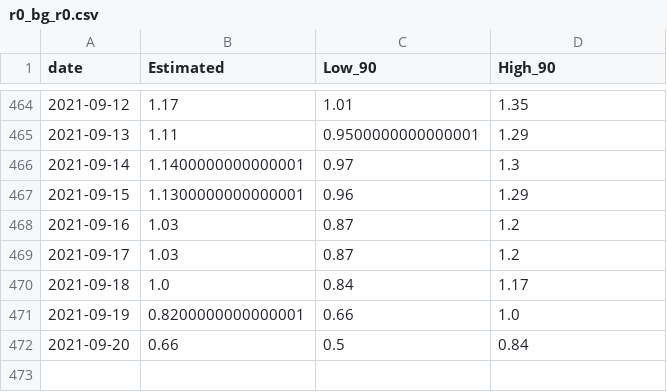
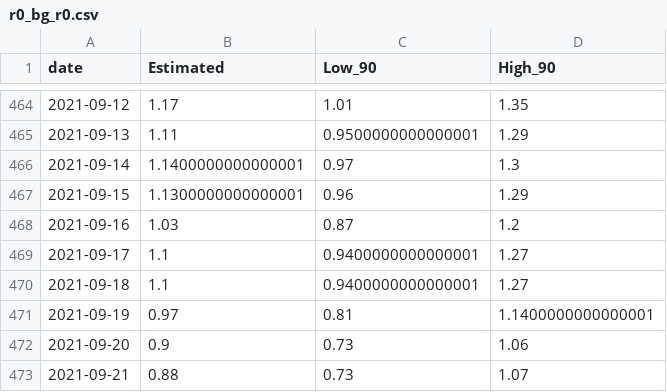
Before and after one commit to svilens/covid-bulgaria, a CSV file: dash_data/r0_bg_r0.csv, drawn as a sheet; only a part is shown, gaps mark what is left out.

```diff
--- a/dash_data/r0_bg_r0.csv
+++ b/dash_data/r0_bg_r0.csv
@@ -468,5 +468,6 @@ date,Estimated,Low_90,High_90
 2021-09-16,1.03,0.87,1.2
-2021-09-17,1.03,0.87,1.2
-2021-09-18,1.0,0.84,1.17
-2021-09-19,0.8200000000000001,0.66,1.0
-2021-09-20,0.66,0.5,0.84
+2021-09-17,1.1,0.9400000000000001,1.27
+2021-09-18,1.1,0.9400000000000001,1.27
+2021-09-19,0.97,0.81,1.1400000000000001
+2021-09-20,0.9,0.73,1.06
+2021-09-21,0.88,0.73,1.07
```
Also changed, not shown: dash_data/r0_provinces_original.csv, dash_data/r0_provinces_r0.csv, 9 other files.
